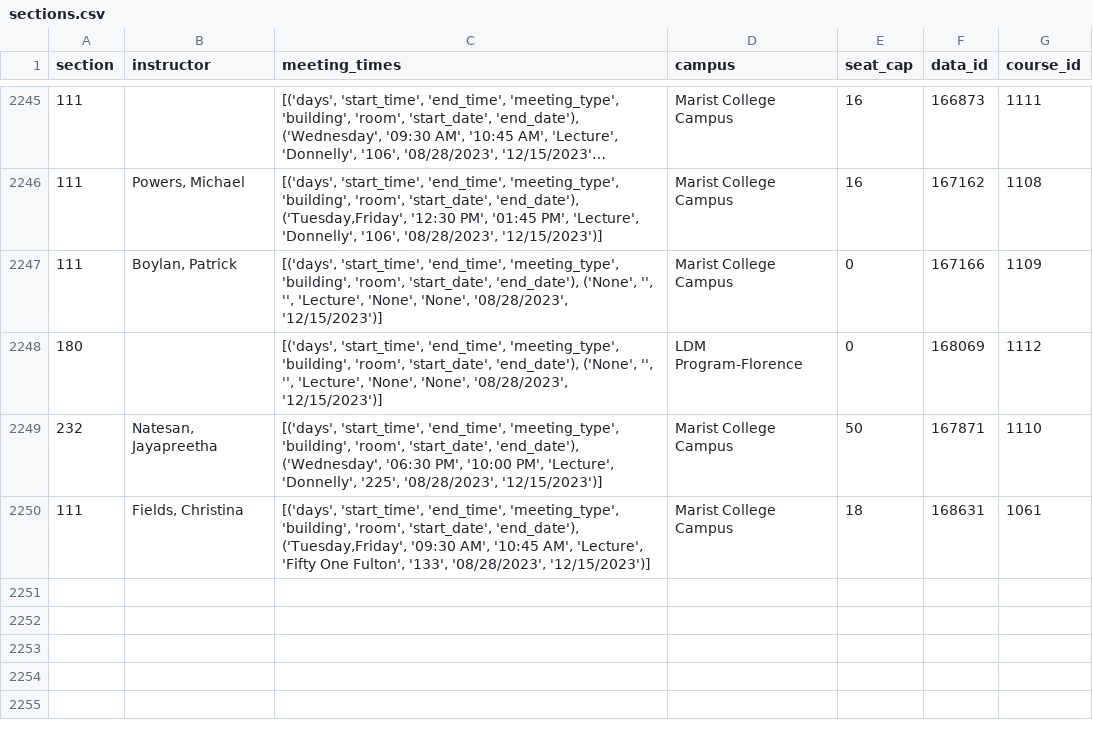
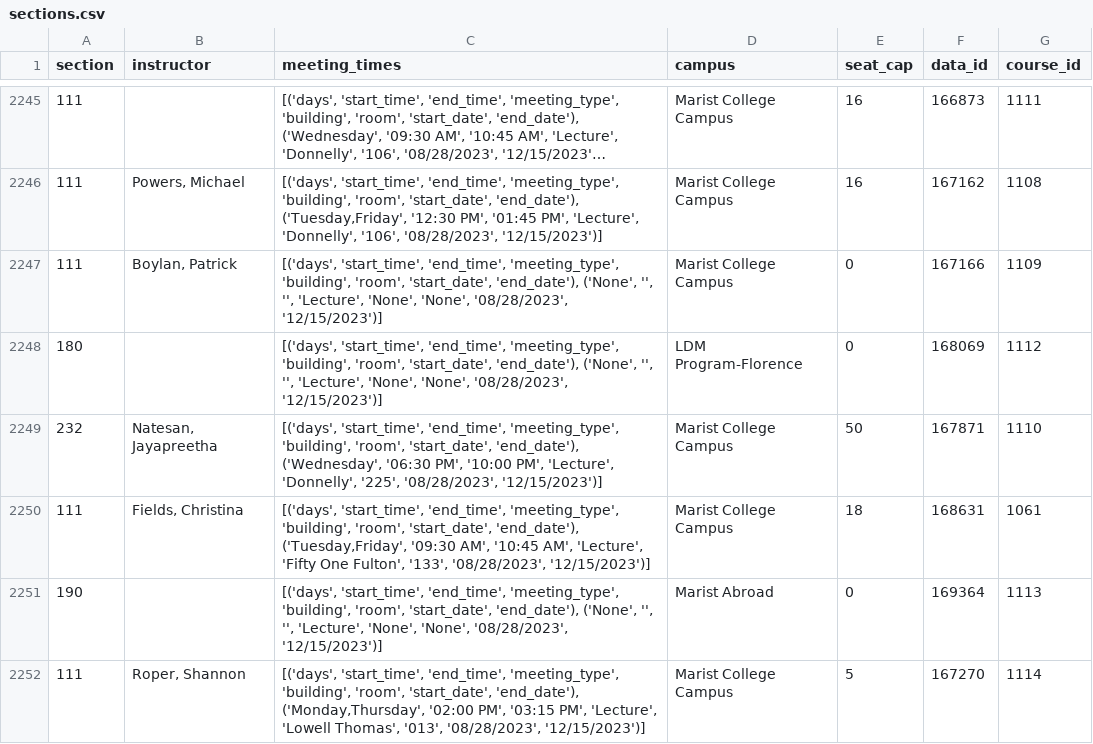
Before and after one commit to Pjt727/Marist-Self-Service-Banner, a CSV file: output/Fall2023/sections.csv, drawn as a sheet; only a part is shown, gaps mark what is left out; long unchanged cells end in ….

```diff
--- a/output/Fall2023/sections.csv
+++ b/output/Fall2023/sections.csv
@@ -2250 +2250,3 @@ section,instructor,meeting_times,campus,seat_cap,data_id,course_id
 111,"Fields, Christina","[('days', 'start_time', 'end_time', 'meeting_type', 'building', 'room', 'start_date', 'end_date'), ('Tuesday,Friday', '09:30 AM', '10:45 AM', 'Lecture', 'Fifty One Fulton', '133', '08/28/2023', '12/15/2023')]",Marist College Campus,18,168631,1061
+190,,"[('days', 'start_time', 'end_time', 'meeting_type', 'building', 'room', 'start_date', 'end_date'), ('None', '', '', 'Lecture', 'None', 'None', '08/28/2023', '12/15/2023')]",Marist Abroad,0,169364,1113
+111,"Roper, Shannon","[('days', 'start_time', 'end_time', 'meeting_type', 'building', 'room', 'start_date', 'end_date'), ('Monday,Thursday', '02:00 PM', '03:15 PM', 'Lecture', 'Lowell Thomas', '013', '08/28/2023', '12/15/2023')]",Marist College Campus,5,167270,1114
```
Also changed, not shown: output/Fall2023/courses.csv, 15 other files.
